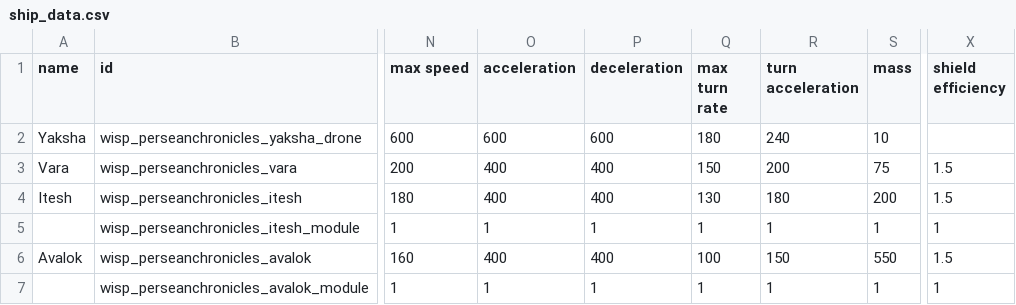
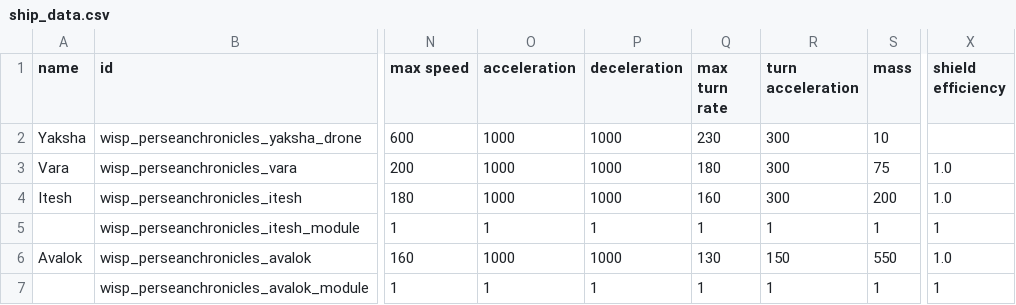
Before and after one commit to wispborne/persean-chronicles, a CSV file: data/hulls/ship_data.csv, drawn as a sheet; only a part is shown, gaps mark what is left out; the diff names each change by its address in the sheet, - before the commit and + after, or states it on an @@ line.

Commit message:
Ship visuals, custom system.

```diff
--- a/data/hulls/ship_data.csv
+++ b/data/hulls/ship_data.csv
-O2 (acceleration): 600
+O2 (acceleration): 1000
-P2 (deceleration): 600
+P2 (deceleration): 1000
-Q2 (max turn rate): 180
+Q2 (max turn rate): 230
-R2 (turn acceleration): 240
+R2 (turn acceleration): 300
-O3:O4 (acceleration): 400
+O3:O4 (acceleration): 1000
-P3:P4 (deceleration): 400
+P3:P4 (deceleration): 1000
-Q3 (max turn rate): 150
+Q3 (max turn rate): 180
-R3 (turn acceleration): 200
+R3 (turn acceleration): 300
-X3:X4 (shield efficiency): 1.5
+X3:X4 (shield efficiency): 1.0
-Q4 (max turn rate): 130
+Q4 (max turn rate): 160
-R4 (turn acceleration): 180
+R4 (turn acceleration): 300
-O6 (acceleration): 400
+O6 (acceleration): 1000
-P6 (deceleration): 400
+P6 (deceleration): 1000
-Q6 (max turn rate): 100
+Q6 (max turn rate): 130
-X6 (shield efficiency): 1.5
+X6 (shield efficiency): 1.0
```
Also changed, not shown: 16 other files.
